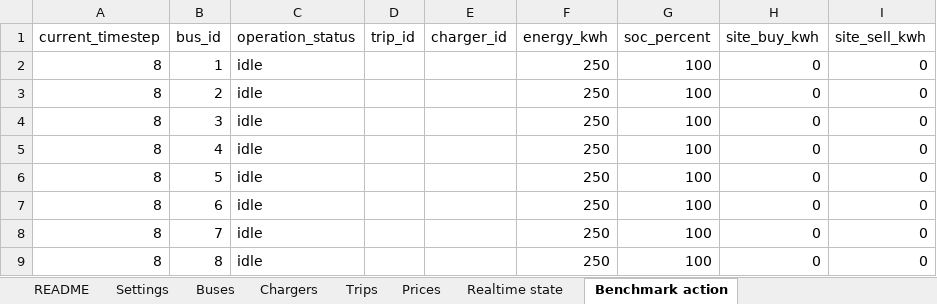
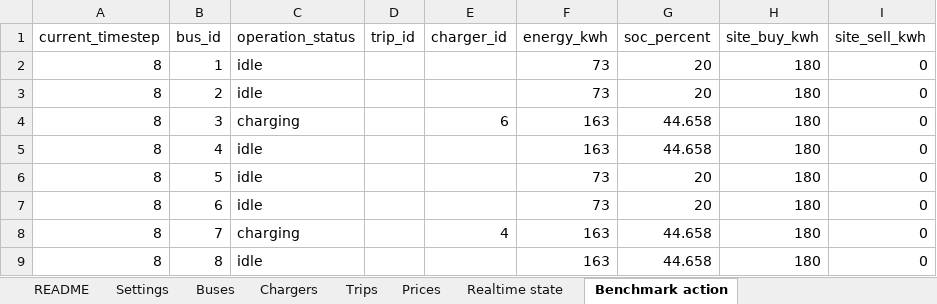
Before and after one commit to AlienEslami/App, an Excel workbook: Files/day_ahead_benchmark/benchmark_timestep_08.xlsx, sheet Benchmark action, drawn as a sheet; values as stored, in another font and other column widths than the file's, no borders; the diff names each change by its address in the sheet, - before the commit and + after, or states it on an @@ line.

```diff
--- a/Files/day_ahead_benchmark/benchmark_timestep_08.xlsx (sheet Benchmark action)
+++ b/Files/day_ahead_benchmark/benchmark_timestep_08.xlsx (sheet Benchmark action)
-F2:F3 (energy_kwh): 250
+F2:F3 (energy_kwh): 73
-G2:G3 (soc_percent): 100
+G2:G3 (soc_percent): 20
-H2:H9 (site_buy_kwh): 0
+H2:H9 (site_buy_kwh): 180
-C4 (operation_status): idle
+C4 (operation_status): charging
-E4 (charger_id): (empty)
+E4 (charger_id): 6
-F4:F5 (energy_kwh): 250
+F4:F5 (energy_kwh): 163
-G4:G5 (soc_percent): 100
+G4:G5 (soc_percent): 44.658
-F6:F7 (energy_kwh): 250
+F6:F7 (energy_kwh): 73
-G6:G7 (soc_percent): 100
+G6:G7 (soc_percent): 20
-C8 (operation_status): idle
+C8 (operation_status): charging
-E8 (charger_id): (empty)
+E8 (charger_id): 4
-F8:F9 (energy_kwh): 250
+F8:F9 (energy_kwh): 163
-G8:G9 (soc_percent): 100
+G8:G9 (soc_percent): 44.658
```
Also changed, not shown: sheet Prices, sheet Realtime state, sheet Buses, sheet Trips, sheet Chargers, sheet README, Files/day_ahead_benchmark/benchmark_timestep_07.xlsx, Files/day_ahead_benchmark/benchmark_timestep_09.xlsx, 47 other files.
